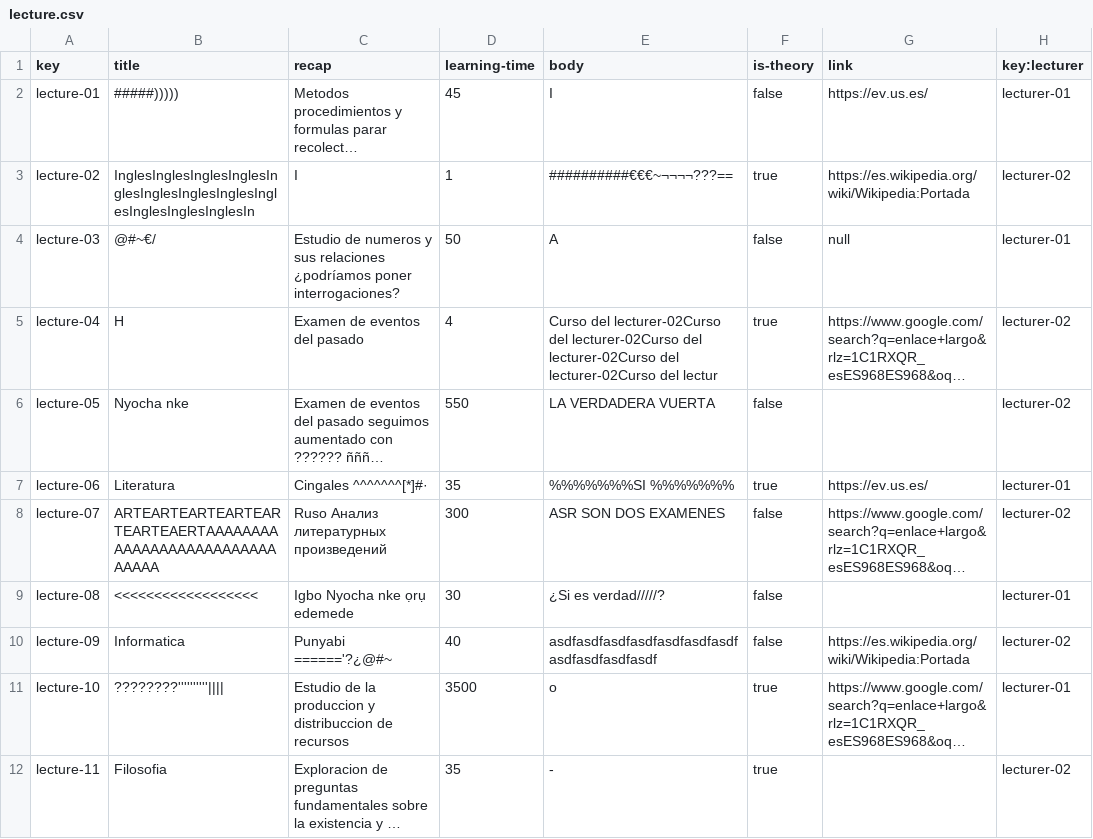
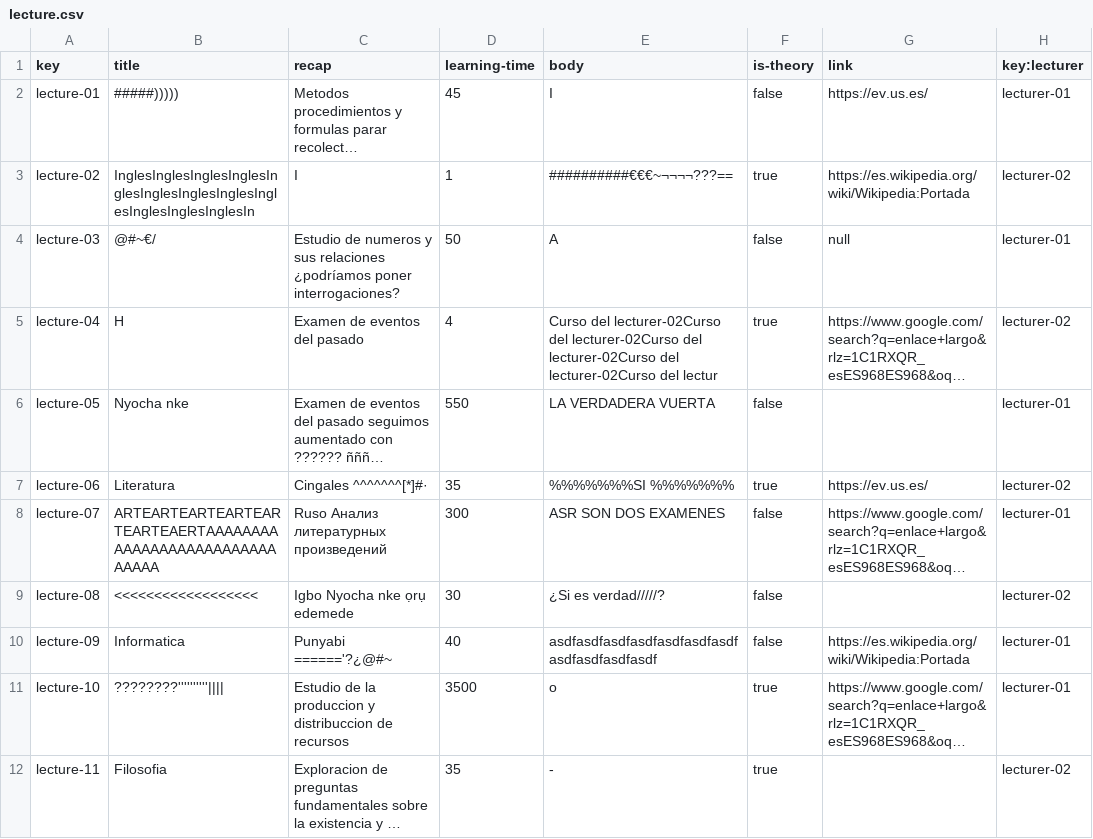
Before and after one commit to adrrf/acme-life-long-learning, a CSV file: src/main/webapp/WEB-INF/resources/sample-data/lecture.csv, drawn as a sheet; long unchanged cells end in …; the diff names each change by its address in the sheet, - before the commit and + after, or states it on an @@ line.

```diff
--- a/src/main/webapp/WEB-INF/resources/sample-data/lecture.csv
+++ b/src/main/webapp/WEB-INF/resources/sample-data/lecture.csv
-H6 (key:lecturer): lecturer-02
+H6 (key:lecturer): lecturer-01
-H7 (key:lecturer): lecturer-01
+H7 (key:lecturer): lecturer-02
-H8 (key:lecturer): lecturer-02
+H8 (key:lecturer): lecturer-01
-H9 (key:lecturer): lecturer-01
+H9 (key:lecturer): lecturer-02
-H10 (key:lecturer): lecturer-02
+H10 (key:lecturer): lecturer-01
```
Also changed, not shown: src/main/webapp/WEB-INF/resources/sample-data/courseLecture.csv, 9 other files.
